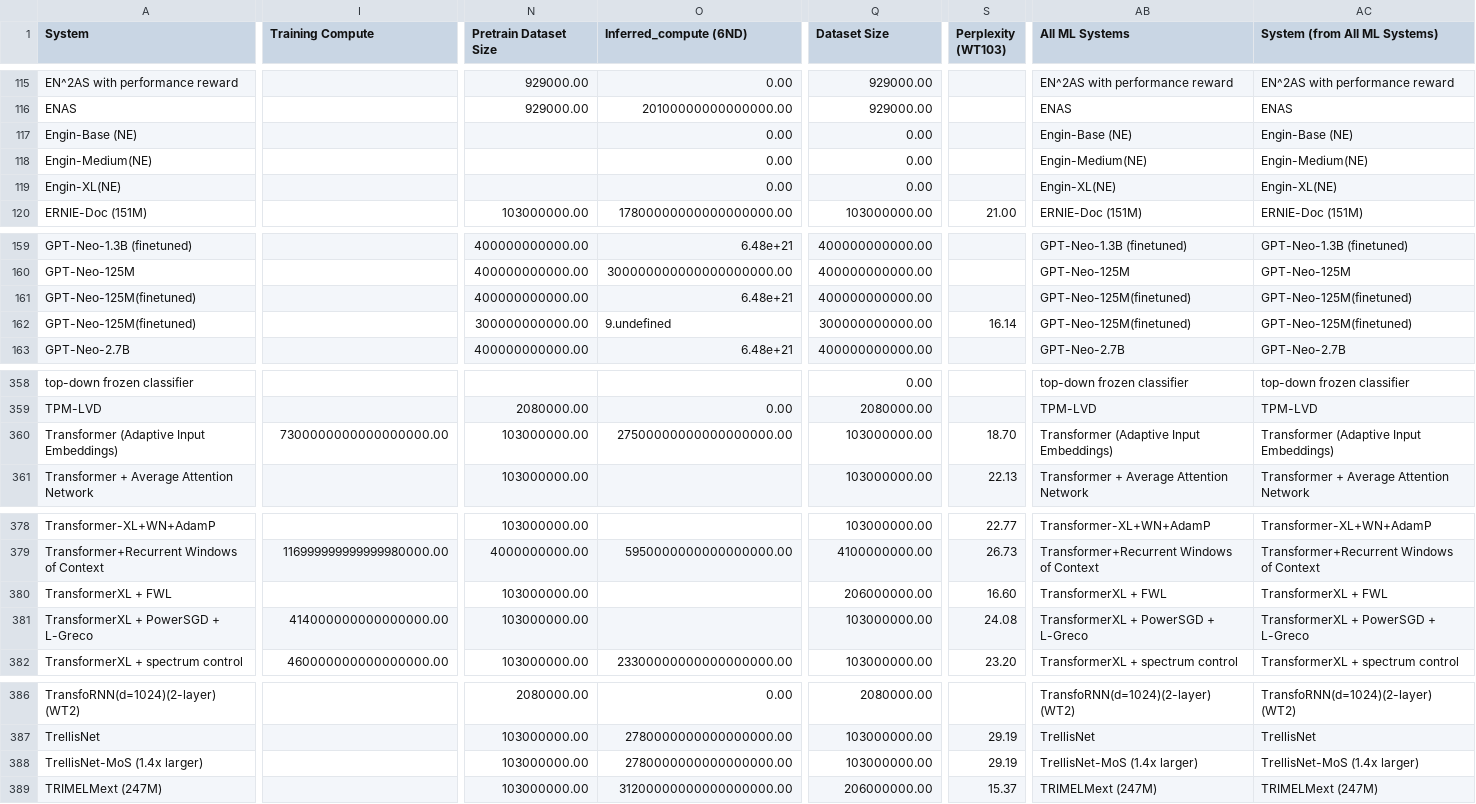
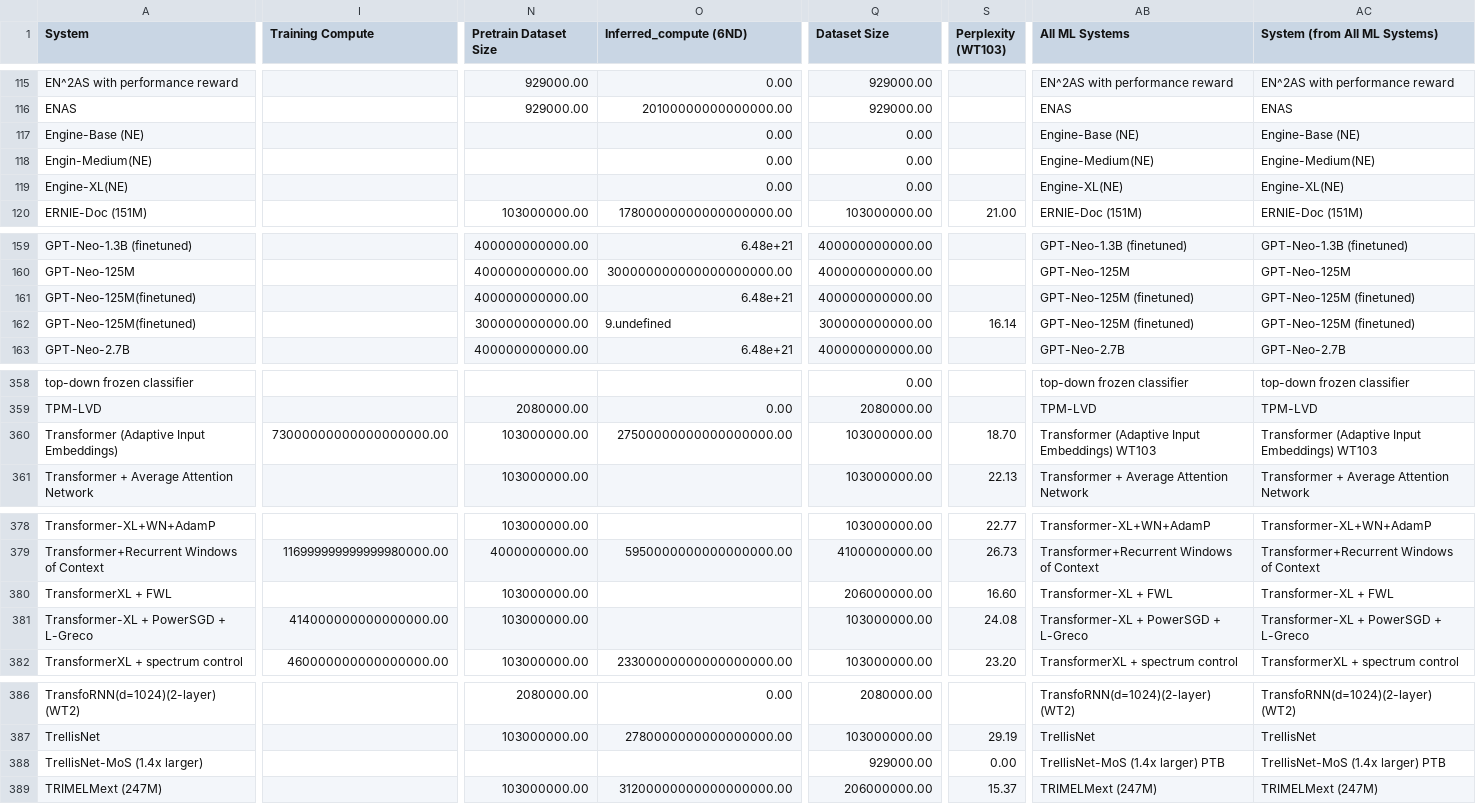
Before and after one commit to epoch-research/open-model-trends, a CSV file: data/Benchmark data-Grid view.csv, drawn as a sheet; only a part is shown, gaps mark what is left out; the diff covers the shown part only; the diff names each change by its address in the sheet, - before the commit and + after, or states it on an @@ line.

Commit message:
rerun with updated data as of 6-7

```diff
--- a/data/Benchmark data-Grid view.csv
+++ b/data/Benchmark data-Grid view.csv
-A117 (System): Engin-Base (NE)
+A117 (System): Engine-Base (NE)
-AB117 (All ML Systems): Engin-Base (NE)
+AB117 (All ML Systems): Engine-Base (NE)
-AC117 (System (from All ML Systems)): Engin-Base (NE)
+AC117 (System (from All ML Systems)): Engine-Base (NE)
-AB118 (All ML Systems): Engin-Medium(NE)
+AB118 (All ML Systems): Engine-Medium(NE)
-AC118 (System (from All ML Systems)): Engin-Medium(NE)
+AC118 (System (from All ML Systems)): Engine-Medium(NE)
-A119 (System): Engin-XL(NE)
+A119 (System): Engine-XL(NE)
-AB119 (All ML Systems): Engin-XL(NE)
+AB119 (All ML Systems): Engine-XL(NE)
-AC119 (System (from All ML Systems)): Engin-XL(NE)
+AC119 (System (from All ML Systems)): Engine-XL(NE)
-AB161:AB162 (All ML Systems): GPT-Neo-125M(finetuned)
+AB161:AB162 (All ML Systems): GPT-Neo-125M (finetuned)
-AC161:AC162 (System (from All ML Systems)): GPT-Neo-125M(finetuned)
+AC161:AC162 (System (from All ML Systems)): GPT-Neo-125M (finetuned)
-I360 (Training Compute): 7300000000000000000.00
+I360 (Training Compute): 73000000000000000000.00
-AB360 (All ML Systems): Transformer (Adaptive Input Embeddings)
+AB360 (All ML Systems): Transformer (Adaptive Input Embeddings) WT103
-AC360 (System (from All ML Systems)): Transformer (Adaptive Input Embeddings)
+AC360 (System (from All ML Systems)): Transformer (Adaptive Input Embeddings) WT103
-AB380 (All ML Systems): TransformerXL + FWL
+AB380 (All ML Systems): Transformer-XL + FWL
-AC380 (System (from All ML Systems)): TransformerXL + FWL
+AC380 (System (from All ML Systems)): Transformer-XL + FWL
-A381 (System): TransformerXL + PowerSGD + L-Greco
+A381 (System): Transformer-XL + PowerSGD + L-Greco
-AB381 (All ML Systems): TransformerXL + PowerSGD + L-Greco
+AB381 (All ML Systems): Transformer-XL + PowerSGD + L-Greco
-AC381 (System (from All ML Systems)): TransformerXL + PowerSGD + L-Greco
+AC381 (System (from All ML Systems)): Transformer-XL + PowerSGD + L-Greco
-N388 (Pretrain Dataset Size): 103000000.00
+N388 (Pretrain Dataset Size): (empty)
-O388 (Inferred_compute (6ND)): 2780000000000000000.00
+O388 (Inferred_compute (6ND)): (empty)
-Q388 (Dataset Size): 103000000.00
+Q388 (Dataset Size): 929000.00
-S388 (Perplexity (WT103)): 29.19
+S388 (Perplexity (WT103)): 0.00
-AB388 (All ML Systems): TrellisNet-MoS (1.4x larger)
+AB388 (All ML Systems): TrellisNet-MoS (1.4x larger) PTB
-AC388 (System (from All ML Systems)): TrellisNet-MoS (1.4x larger)
+AC388 (System (from All ML Systems)): TrellisNet-MoS (1.4x larger) PTB
```
Also changed, not shown: 16 edited cells elsewhere in this file, 3 other files.
